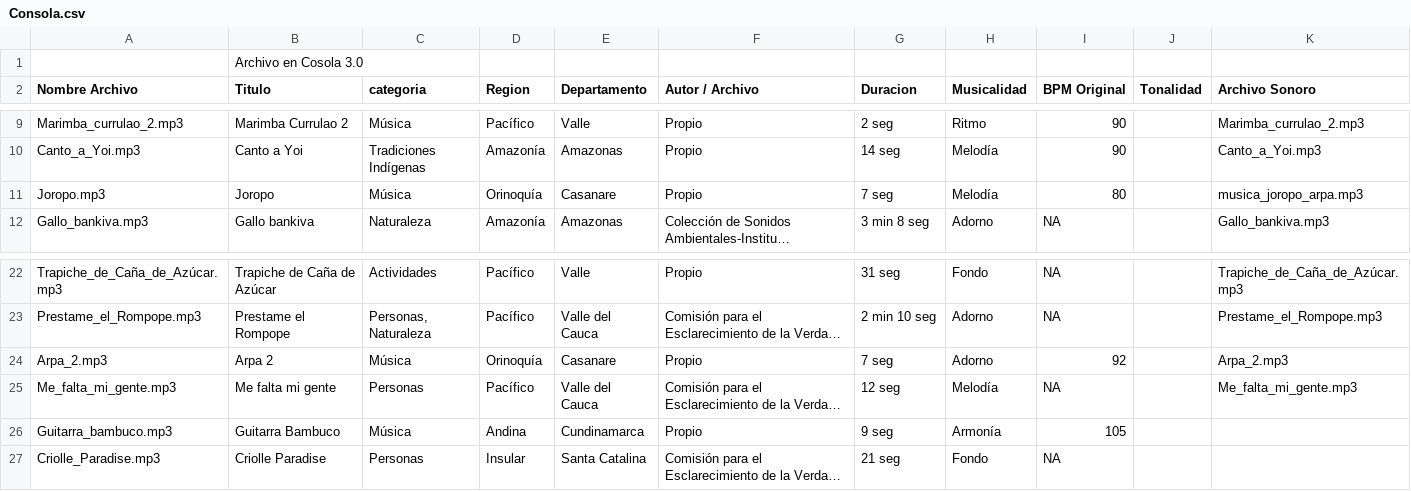
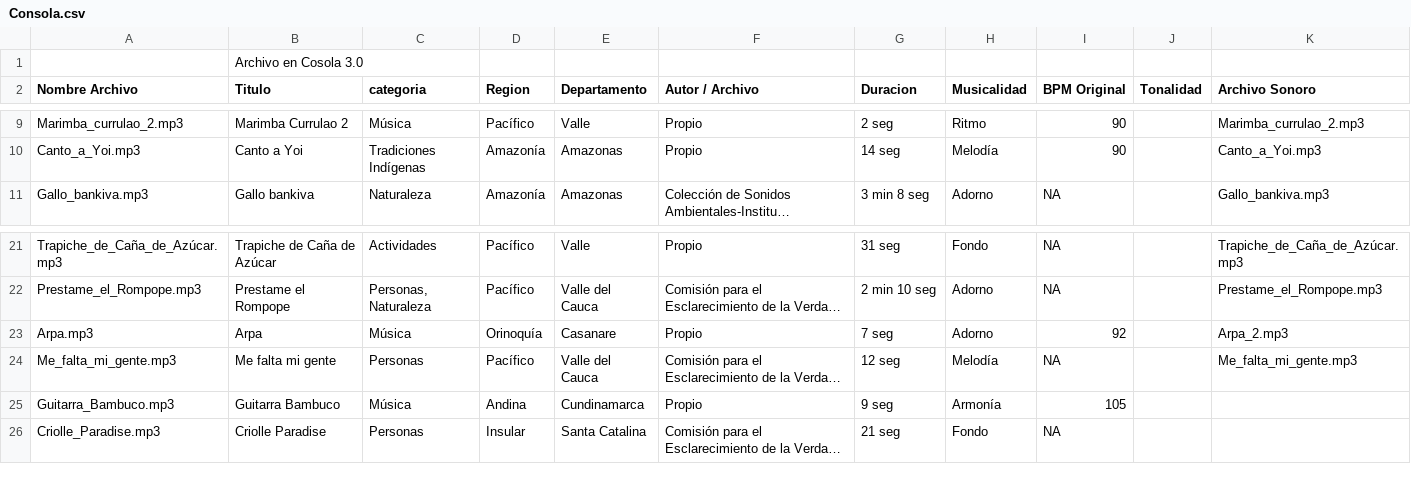
Before and after one commit to ConsolaEtnoDj/ConsolaEtnoDJ, a CSV file: Consola.csv, drawn as a sheet; only a part is shown, gaps mark what is left out; long unchanged cells end in …; removed rows and columns are numbered as before the commit, all else as after; the diff names each change by its address in the sheet, - before the commit and + after, or states it on an @@ line.

```diff
--- a/Consola.csv
+++ b/Consola.csv
-row 11: Joropo.mp3 | Joropo | Música | Orinoquía | Casanare | Propio | 7 seg | Melodía | 80 |  | musica_joropo_arpa.mp3
-A23 (Nombre Archivo): Arpa_2.mp3
+A23 (Nombre Archivo): Arpa.mp3
-B23 (Titulo): Arpa 2
+B23 (Titulo): Arpa
-A25 (Nombre Archivo): Guitarra_bambuco.mp3
+A25 (Nombre Archivo): Guitarra_Bambuco.mp3
```
Also changed, not shown: 4 other files.
